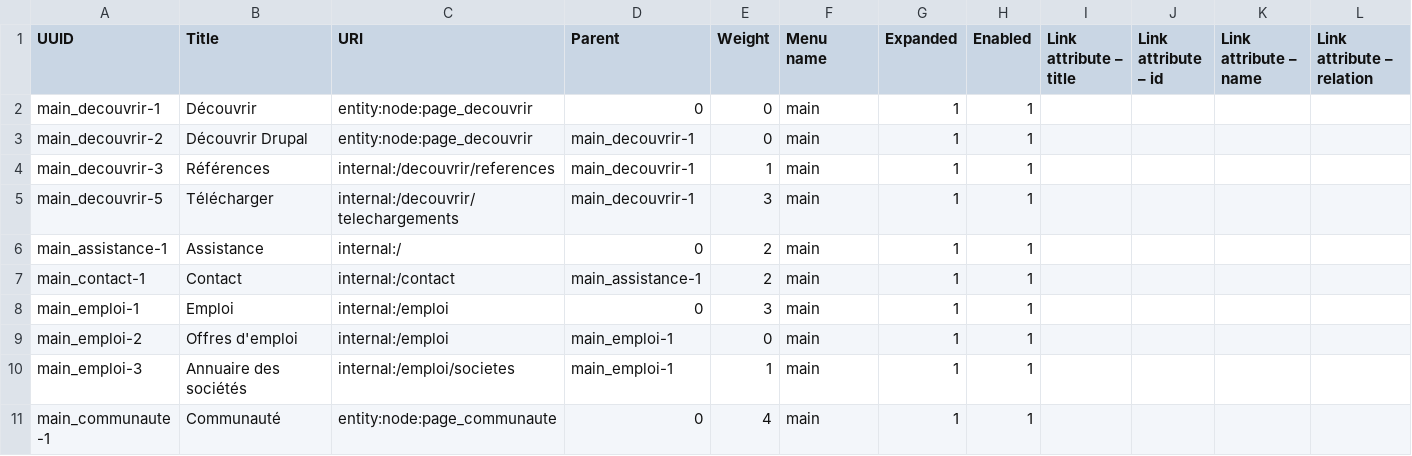
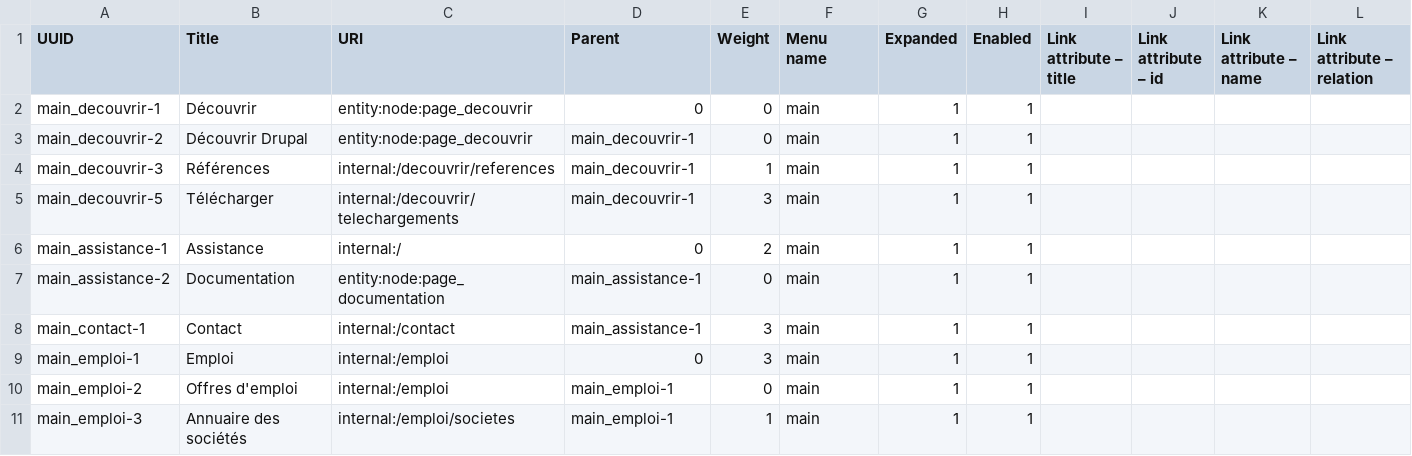
Before and after one commit to Drupal-FR/site-drupalfr, a CSV file: www/profiles/drupalfr/modules/drupalfr_migrate/migrations/data/menu_link.csv, drawn as a sheet; only a part is shown; the shorter side is filled out with more unchanged rows; addresses are those after the commit; rows hold the shown columns only; the diff names each change by its address in the sheet, - before the commit and + after, or states it on an @@ line.

```diff
--- a/www/profiles/drupalfr/modules/drupalfr_migrate/migrations/data/menu_link.csv
+++ b/www/profiles/drupalfr/modules/drupalfr_migrate/migrations/data/menu_link.csv
+row 7: main_assistance-2 | Documentation | entity:node:page_documentation | main_assistance-1 | 0 | main | 1 | 1
-E8 (Weight): 2
+E8 (Weight): 3
```
Also changed, not shown: www/profiles/drupalfr/modules/drupalfr_migrate/migrations/data/page.csv, www/profiles/drupalfr/modules/drupalfr_migrate/migrations/data/paragraph.csv, 2 other files.
